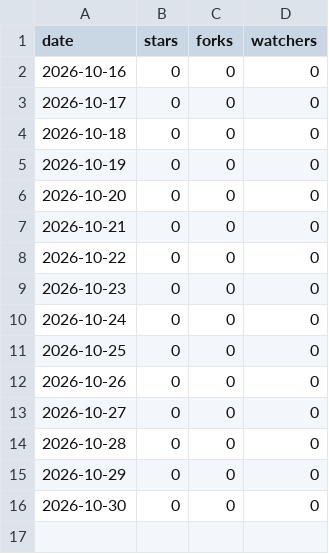
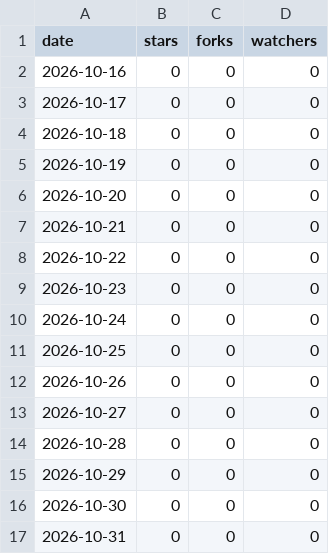
Before and after one commit to rmcamacho/byu-faculty-ai-workshop, a CSV file: traffic/repository.csv, drawn as a sheet; the diff names each change by its address in the sheet, - before the commit and + after, or states it on an @@ line.

```diff
--- a/traffic/repository.csv
+++ b/traffic/repository.csv
+row 17: 2026-10-31 | 0 | 0 | 0
```
Also changed, not shown: traffic/clones.csv, traffic/paths.csv, 1 other file.
